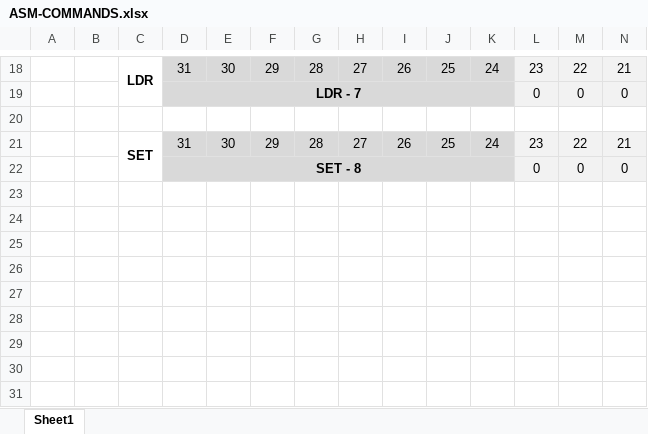
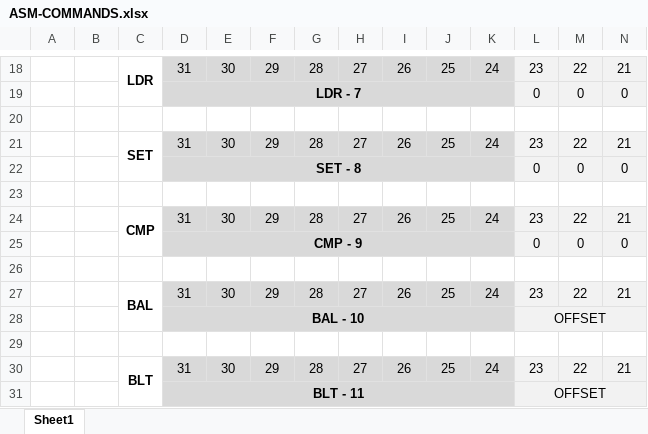
Before and after one commit to faddoulelias/CPU, an Excel workbook: doc/ASM-COMMANDS.xlsx, sheet Sheet1, drawn as a sheet; only a part is shown, gaps mark what is left out; values as stored, in another font and other column widths than the file's, no borders; rows hold the shown columns only; the diff names each change by its address in the sheet, - before the commit and + after, or states it on an @@ line.

```diff
--- a/doc/ASM-COMMANDS.xlsx (sheet Sheet1)
+++ b/doc/ASM-COMMANDS.xlsx (sheet Sheet1)
+row 23: (empty)
+row 24:  |  | CMP | 31 | 30 | 29 | 28 | 27 | 26 | 25 | 24 | 23 | 22 | 21
+row 25:  |  |  | CMP - 9 |  |  |  |  |  |  |  | 0 | 0 | 0
+row 26: (empty)
+row 27:  |  | BAL | 31 | 30 | 29 | 28 | 27 | 26 | 25 | 24 | 23 | 22 | 21
+row 28:  |  |  | BAL - 10 |  |  |  |  |  |  |  | OFFSET
+row 29: (empty)
+row 30:  |  | BLT | 31 | 30 | 29 | 28 | 27 | 26 | 25 | 24 | 23 | 22 | 21
+row 31:  |  |  | BLT - 11 |  |  |  |  |  |  |  | OFFSET
```
Also changed, not shown: doc/ALUmapping.xlsx, 17 other files.
